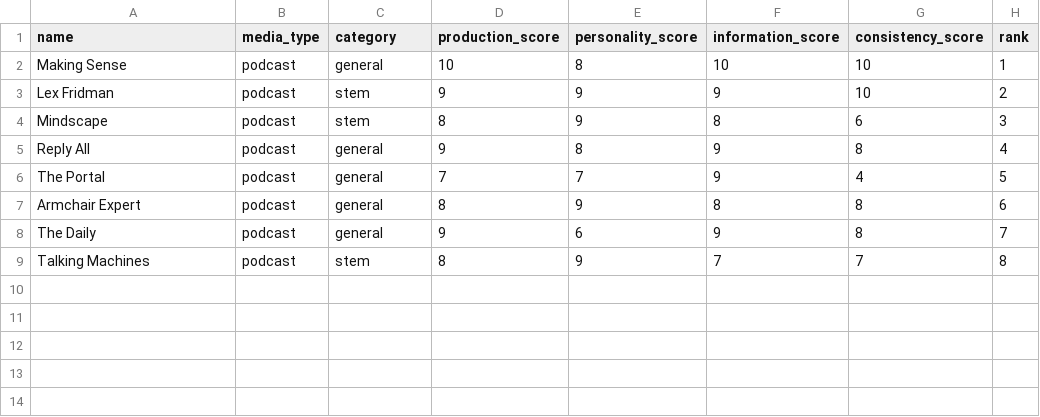
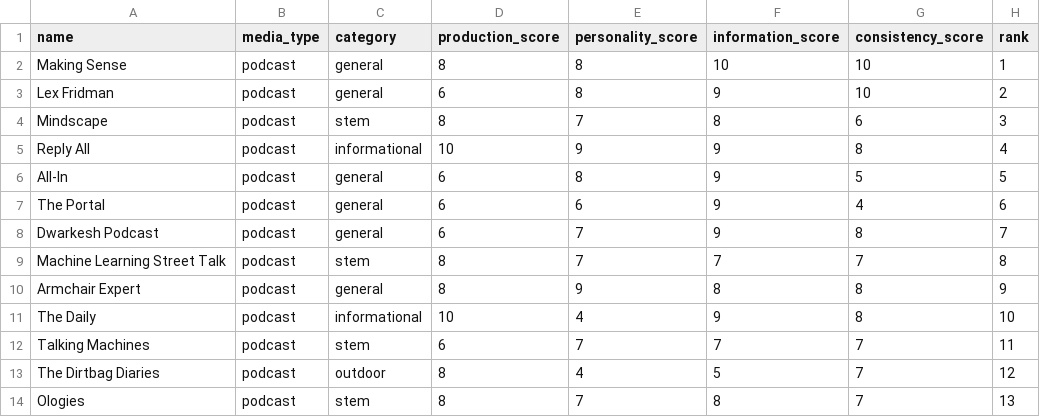
Before and after one commit to gregorybchris/personal-website, a CSV file: backend/chris/datasets/data/media/podcasts.csv, drawn as a sheet.

Commit message:
Update podcasts

```diff
--- a/backend/chris/datasets/data/media/podcasts.csv
+++ b/backend/chris/datasets/data/media/podcasts.csv
@@ -1,9 +1,14 @@
 name,media_type,category,production_score,personality_score,information_score,consistency_score,rank
-Making Sense,podcast,general,10,8,10,10,1
-Lex Fridman,podcast,stem,9,9,9,10,2
-Mindscape,podcast,stem,8,9,8,6,3
-Reply All,podcast,general,9,8,9,8,4
-The Portal,podcast,general,7,7,9,4,5
-Armchair Expert,podcast,general,8,9,8,8,6
-The Daily,podcast,general,9,6,9,8,7
-Talking Machines,podcast,stem,8,9,7,7,8
+Making Sense,podcast,general,8,8,10,10,1
+Lex Fridman,podcast,general,6,8,9,10,2
+Mindscape,podcast,stem,8,7,8,6,3
+Reply All,podcast,informational,10,9,9,8,4
+All-In,podcast,general,6,8,9,5,5
+The Portal,podcast,general,6,6,9,4,6
+Dwarkesh Podcast,podcast,general,6,7,9,8,7
+Machine Learning Street Talk,podcast,stem,8,7,7,7,8
+Armchair Expert,podcast,general,8,9,8,8,9
+The Daily,podcast,informational,10,4,9,8,10
+Talking Machines,podcast,stem,6,7,7,7,11
+The Dirtbag Diaries,podcast,outdoor,8,4,5,7,12
+Ologies,podcast,stem,8,7,8,7,13
```
